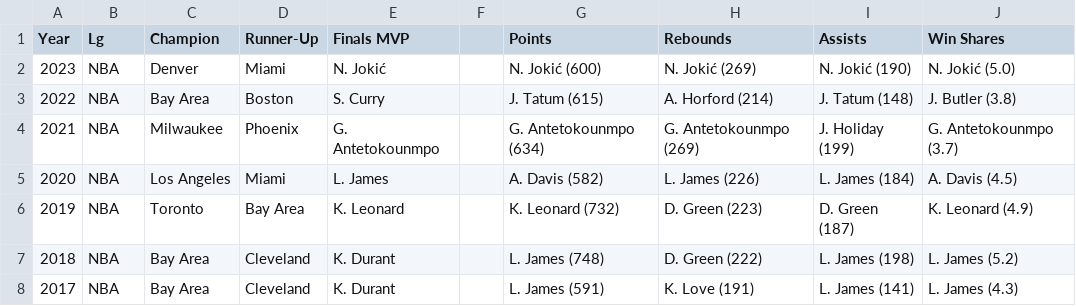
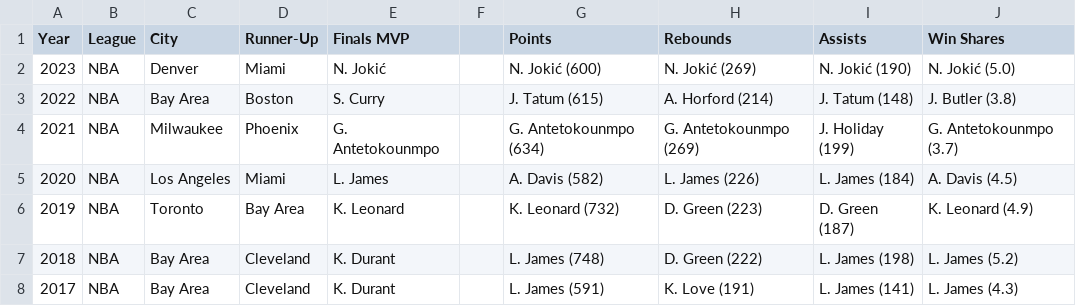
Before and after one commit to ckuzmick/sports-data, a CSV file: data/misc/cityChampionships.csv, drawn as a sheet; only a part is shown.

Commit message:
things

```diff
--- a/data/misc/cityChampionships.csv
+++ b/data/misc/cityChampionships.csv
@@ -1,2 +1,2 @@
-Year,Lg,Champion,Runner-Up,Finals MVP,,Points,Rebounds,Assists,Win Shares
+Year,League,City,Runner-Up,Finals MVP,,Points,Rebounds,Assists,Win Shares
 2023,NBA,Denver,Miami,N. Jokić,,N. Jokić (600),N. Jokić (269),N. Jokić (190),N. Jokić (5.0)
```
